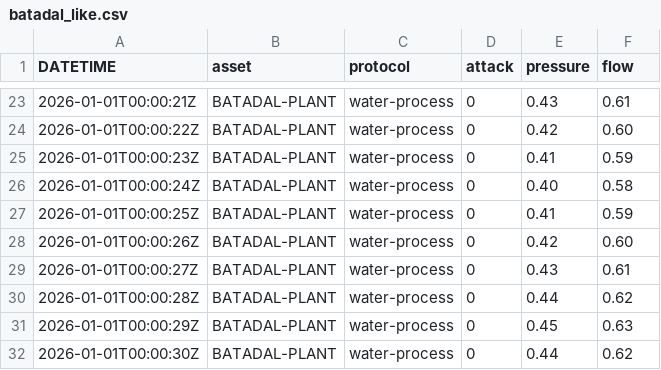
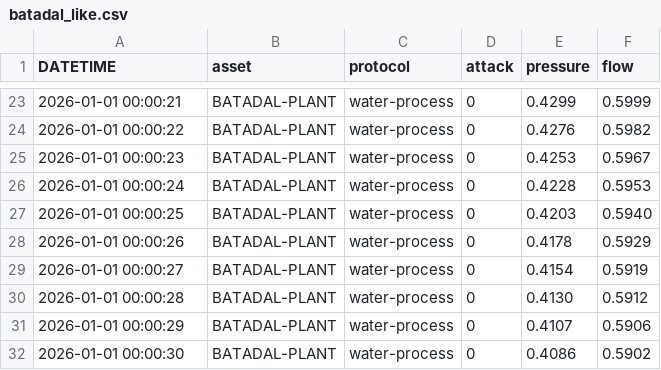
Before and after one commit to Daarxsn/XAITA-OT, a CSV file: data/demo/batadal_like.csv, drawn as a sheet; only a part is shown, gaps mark what is left out; the diff covers the shown part only.

```diff
--- a/data/demo/batadal_like.csv
+++ b/data/demo/batadal_like.csv
@@ -23,10 +23,10 @@ DATETIME,asset,protocol,attack,pressure,flow
-2026-01-01T00:00:21Z,BATADAL-PLANT,water-process,0,0.43,0.61
-2026-01-01T00:00:22Z,BATADAL-PLANT,water-process,0,0.42,0.60
-2026-01-01T00:00:23Z,BATADAL-PLANT,water-process,0,0.41,0.59
-2026-01-01T00:00:24Z,BATADAL-PLANT,water-process,0,0.40,0.58
-2026-01-01T00:00:25Z,BATADAL-PLANT,water-process,0,0.41,0.59
-2026-01-01T00:00:26Z,BATADAL-PLANT,water-process,0,0.42,0.60
-2026-01-01T00:00:27Z,BATADAL-PLANT,water-process,0,0.43,0.61
-2026-01-01T00:00:28Z,BATADAL-PLANT,water-process,0,0.44,0.62
-2026-01-01T00:00:29Z,BATADAL-PLANT,water-process,0,0.45,0.63
-2026-01-01T00:00:30Z,BATADAL-PLANT,water-process,0,0.44,0.62
+2026-01-01 00:00:21,BATADAL-PLANT,water-process,0,0.4299,0.5999
+2026-01-01 00:00:22,BATADAL-PLANT,water-process,0,0.4276,0.5982
+2026-01-01 00:00:23,BATADAL-PLANT,water-process,0,0.4253,0.5967
+2026-01-01 00:00:24,BATADAL-PLANT,water-process,0,0.4228,0.5953
+2026-01-01 00:00:25,BATADAL-PLANT,water-process,0,0.4203,0.5940
+2026-01-01 00:00:26,BATADAL-PLANT,water-process,0,0.4178,0.5929
+2026-01-01 00:00:27,BATADAL-PLANT,water-process,0,0.4154,0.5919
+2026-01-01 00:00:28,BATADAL-PLANT,water-process,0,0.4130,0.5912
+2026-01-01 00:00:29,BATADAL-PLANT,water-process,0,0.4107,0.5906
+2026-01-01 00:00:30,BATADAL-PLANT,water-process,0,0.4086,0.5902
```
Also changed, not shown: 3 added rows, 3 removed rows and 80 edited cells elsewhere in this file.
